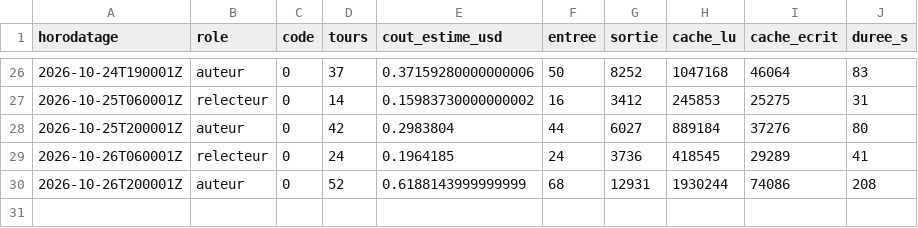
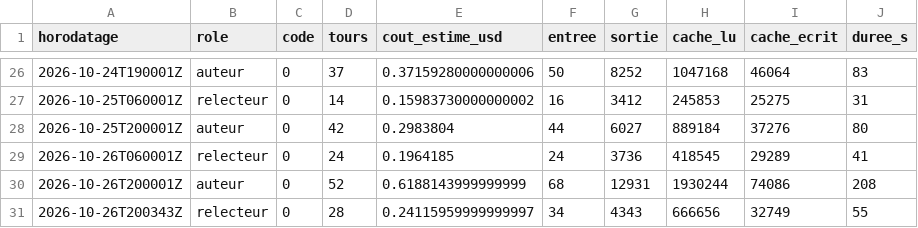
Before and after one commit to gsbellon/replique, a TSV file: journal/USAGE.tsv, drawn as a sheet; only a part is shown, gaps mark what is left out.

Commit message:
session relecteur 2026-10-26T200343Z : clôture par le lanceur (code 0)

```diff
--- a/journal/USAGE.tsv
+++ b/journal/USAGE.tsv
@@ -30 +30,2 @@ horodatage	role	code	tours	cout_estime_usd	entree	sortie	cache_lu	cache_ecrit	du
 2026-10-26T200001Z	auteur	0	52	0.6188143999999999	68	12931	1930244	74086	208
+2026-10-26T200343Z	relecteur	0	28	0.24115959999999997	34	4343	666656	32749	55
```
Also changed, not shown: 2 other files.
